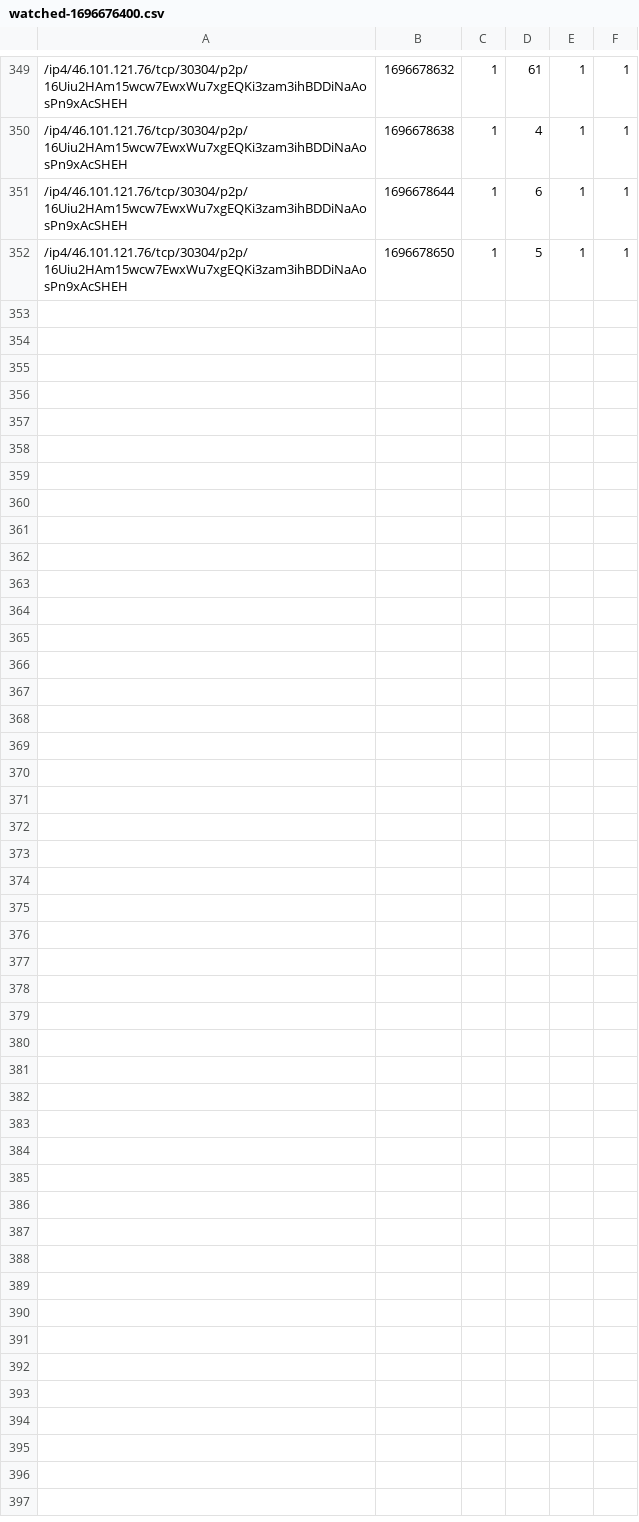
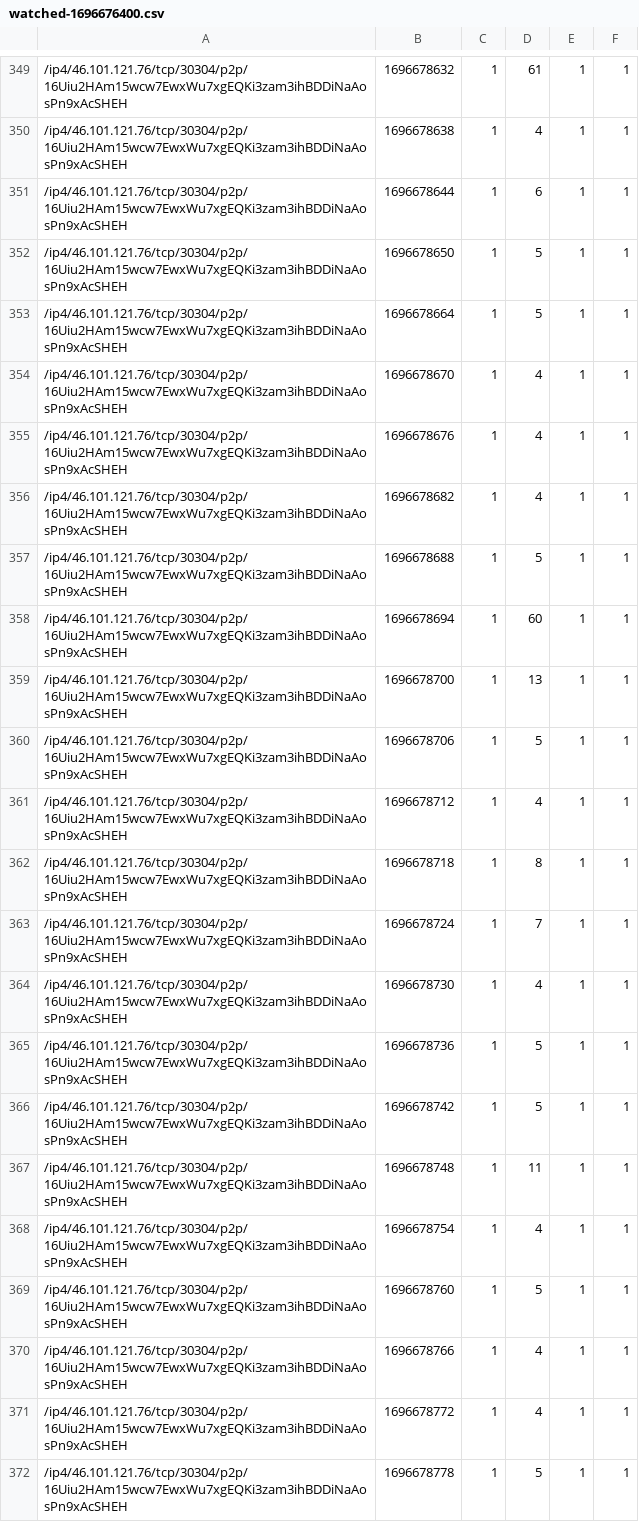
Before and after one commit to vpavlin/waku-watchdog, a CSV file: watched-1696676400.csv, drawn as a sheet; only a part is shown, gaps mark what is left out; the diff names each change by its address in the sheet, - before the commit and + after, or states it on an @@ line.

Commit message:
watchdog run 1696678778

```diff
--- a/watched-1696676400.csv
+++ b/watched-1696676400.csv
+row 353: /ip4/46.101.121.76/tcp/30304/p2p/16Uiu2HAm15wcw7EwxWu7xgEQKi3zam3ihBDDiNaAosPn9xAcSHEH | 1696678664 | 1 | 5 | 1 | 1
+row 354: /ip4/46.101.121.76/tcp/30304/p2p/16Uiu2HAm15wcw7EwxWu7xgEQKi3zam3ihBDDiNaAosPn9xAcSHEH | 1696678670 | 1 | 4 | 1 | 1
+row 355: /ip4/46.101.121.76/tcp/30304/p2p/16Uiu2HAm15wcw7EwxWu7xgEQKi3zam3ihBDDiNaAosPn9xAcSHEH | 1696678676 | 1 | 4 | 1 | 1
+row 356: /ip4/46.101.121.76/tcp/30304/p2p/16Uiu2HAm15wcw7EwxWu7xgEQKi3zam3ihBDDiNaAosPn9xAcSHEH | 1696678682 | 1 | 4 | 1 | 1
+row 357: /ip4/46.101.121.76/tcp/30304/p2p/16Uiu2HAm15wcw7EwxWu7xgEQKi3zam3ihBDDiNaAosPn9xAcSHEH | 1696678688 | 1 | 5 | 1 | 1
+row 358: /ip4/46.101.121.76/tcp/30304/p2p/16Uiu2HAm15wcw7EwxWu7xgEQKi3zam3ihBDDiNaAosPn9xAcSHEH | 1696678694 | 1 | 60 | 1 | 1
+row 359: /ip4/46.101.121.76/tcp/30304/p2p/16Uiu2HAm15wcw7EwxWu7xgEQKi3zam3ihBDDiNaAosPn9xAcSHEH | 1696678700 | 1 | 13 | 1 | 1
+row 360: /ip4/46.101.121.76/tcp/30304/p2p/16Uiu2HAm15wcw7EwxWu7xgEQKi3zam3ihBDDiNaAosPn9xAcSHEH | 1696678706 | 1 | 5 | 1 | 1
+row 361: /ip4/46.101.121.76/tcp/30304/p2p/16Uiu2HAm15wcw7EwxWu7xgEQKi3zam3ihBDDiNaAosPn9xAcSHEH | 1696678712 | 1 | 4 | 1 | 1
+row 362: /ip4/46.101.121.76/tcp/30304/p2p/16Uiu2HAm15wcw7EwxWu7xgEQKi3zam3ihBDDiNaAosPn9xAcSHEH | 1696678718 | 1 | 8 | 1 | 1
+row 363: /ip4/46.101.121.76/tcp/30304/p2p/16Uiu2HAm15wcw7EwxWu7xgEQKi3zam3ihBDDiNaAosPn9xAcSHEH | 1696678724 | 1 | 7 | 1 | 1
+row 364: /ip4/46.101.121.76/tcp/30304/p2p/16Uiu2HAm15wcw7EwxWu7xgEQKi3zam3ihBDDiNaAosPn9xAcSHEH | 1696678730 | 1 | 4 | 1 | 1
+row 365: /ip4/46.101.121.76/tcp/30304/p2p/16Uiu2HAm15wcw7EwxWu7xgEQKi3zam3ihBDDiNaAosPn9xAcSHEH | 1696678736 | 1 | 5 | 1 | 1
+row 366: /ip4/46.101.121.76/tcp/30304/p2p/16Uiu2HAm15wcw7EwxWu7xgEQKi3zam3ihBDDiNaAosPn9xAcSHEH | 1696678742 | 1 | 5 | 1 | 1
+row 367: /ip4/46.101.121.76/tcp/30304/p2p/16Uiu2HAm15wcw7EwxWu7xgEQKi3zam3ihBDDiNaAosPn9xAcSHEH | 1696678748 | 1 | 11 | 1 | 1
+row 368: /ip4/46.101.121.76/tcp/30304/p2p/16Uiu2HAm15wcw7EwxWu7xgEQKi3zam3ihBDDiNaAosPn9xAcSHEH | 1696678754 | 1 | 4 | 1 | 1
+row 369: /ip4/46.101.121.76/tcp/30304/p2p/16Uiu2HAm15wcw7EwxWu7xgEQKi3zam3ihBDDiNaAosPn9xAcSHEH | 1696678760 | 1 | 5 | 1 | 1
+row 370: /ip4/46.101.121.76/tcp/30304/p2p/16Uiu2HAm15wcw7EwxWu7xgEQKi3zam3ihBDDiNaAosPn9xAcSHEH | 1696678766 | 1 | 4 | 1 | 1
+row 371: /ip4/46.101.121.76/tcp/30304/p2p/16Uiu2HAm15wcw7EwxWu7xgEQKi3zam3ihBDDiNaAosPn9xAcSHEH | 1696678772 | 1 | 4 | 1 | 1
+row 372: /ip4/46.101.121.76/tcp/30304/p2p/16Uiu2HAm15wcw7EwxWu7xgEQKi3zam3ihBDDiNaAosPn9xAcSHEH | 1696678778 | 1 | 5 | 1 | 1
```
